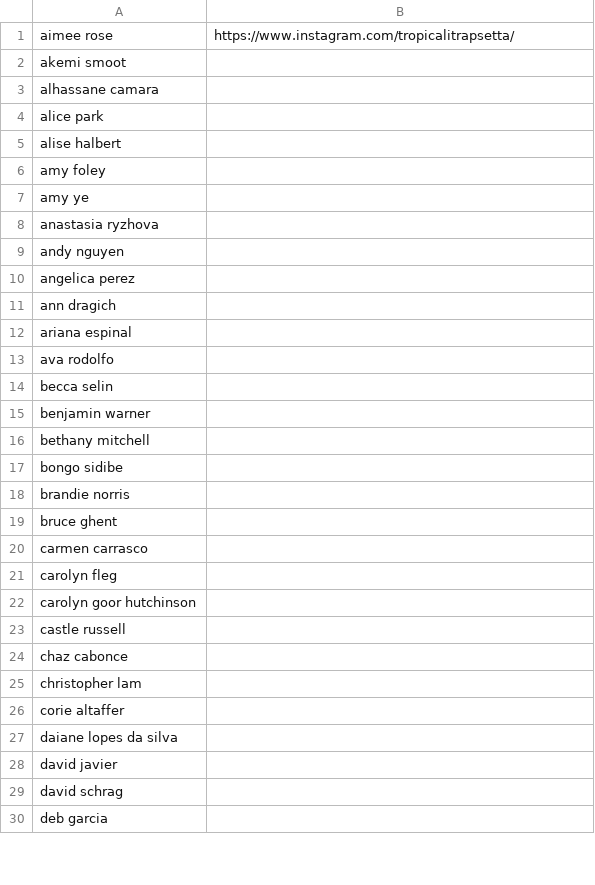
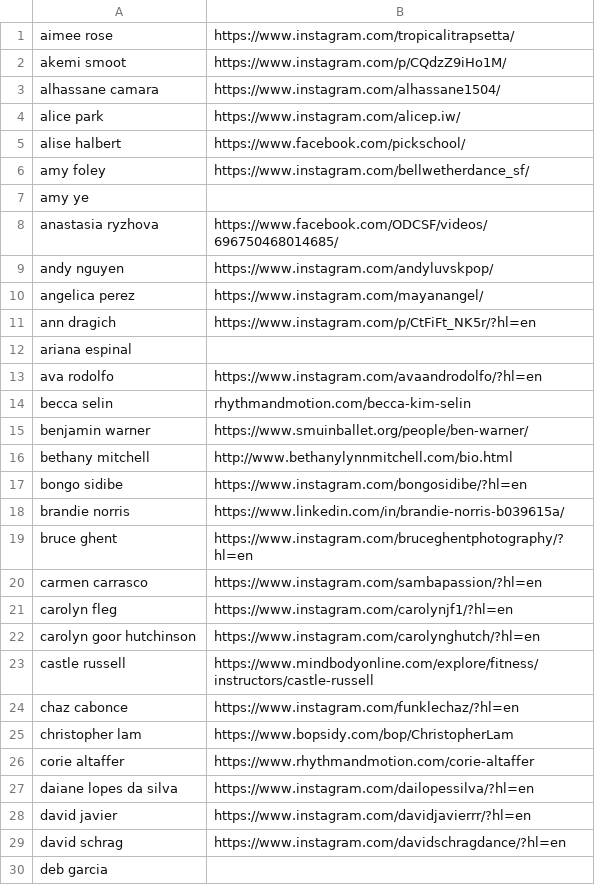
Before and after one commit to austindoeswork/sfbay.dance, a CSV file: scrape/ig.csv, drawn as a sheet; only a part is shown; the diff covers the shown part only.

Commit message:
Added ig's and links

```diff
--- a/scrape/ig.csv
+++ b/scrape/ig.csv
@@ -1,30 +1,30 @@
                     aimee rose, https://www.instagram.com/tropicalitrapsetta/
-                   akemi smoot,
-              alhassane camara,
-                    alice park,
-                 alise halbert,
-                     amy foley,
+                   akemi smoot, https://www.instagram.com/p/CQdzZ9iHo1M/
+              alhassane camara, https://www.instagram.com/alhassane1504/
+                    alice park, https://www.instagram.com/alicep.iw/
+                 alise halbert, https://www.facebook.com/pickschool/
+                     amy foley, https://www.instagram.com/bellwetherdance_sf/
                         amy ye,
-             anastasia ryzhova,
-                   andy nguyen,
-                angelica perez,
-                   ann dragich,
+             anastasia ryzhova, https://www.facebook.com/ODCSF/videos/696750468014685/
+                   andy nguyen, https://www.instagram.com/andyluvskpop/
+                angelica perez, https://www.instagram.com/mayanangel/
+                   ann dragich, https://www.instagram.com/p/CtFiFt_NK5r/?hl=en
                 ariana espinal,
-                  ava  rodolfo,
-                   becca selin,
-               benjamin warner,
-              bethany mitchell,
-                  bongo sidibe,
-                brandie norris,
-                   bruce ghent,
-               carmen carrasco,
-                  carolyn fleg,
-       carolyn goor hutchinson,
-                castle russell,
-                  chaz cabonce,
-               christopher lam,
-                corie altaffer,
-         daiane lopes da silva,
-                  david javier,
-                  david schrag,
+                  ava  rodolfo, https://www.instagram.com/avaandrodolfo/?hl=en
+                   becca selin, rhythmandmotion.com/becca-kim-selin
+               benjamin warner, https://www.smuinballet.org/people/ben-warner/
+              bethany mitchell, http://www.bethanylynnmitchell.com/bio.html
+                  bongo sidibe, https://www.instagram.com/bongosidibe/?hl=en
+                brandie norris, https://www.linkedin.com/in/brandie-norris-b039615a/
+                   bruce ghent, https://www.instagram.com/bruceghentphotography/?hl=en
+               carmen carrasco, https://www.instagram.com/sambapassion/?hl=en
+                  carolyn fleg, https://www.instagram.com/carolynjf1/?hl=en
+       carolyn goor hutchinson, https://www.instagram.com/carolynghutch/?hl=en
+                castle russell, https://www.mindbodyonline.com/explore/fitness/instructors/castle-russell
+                  chaz cabonce, https://www.instagram.com/funklechaz/?hl=en
+               christopher lam, https://www.bopsidy.com/bop/ChristopherLam
+                corie altaffer, https://www.rhythmandmotion.com/corie-altaffer
+         daiane lopes da silva, https://www.instagram.com/dailopessilva/?hl=en
+                  david javier, https://www.instagram.com/davidjavierrr/?hl=en
+                  david schrag, https://www.instagram.com/davidschragdance/?hl=en
                     deb garcia,
```
Also changed, not shown: 71 edited cells elsewhere in this file.
